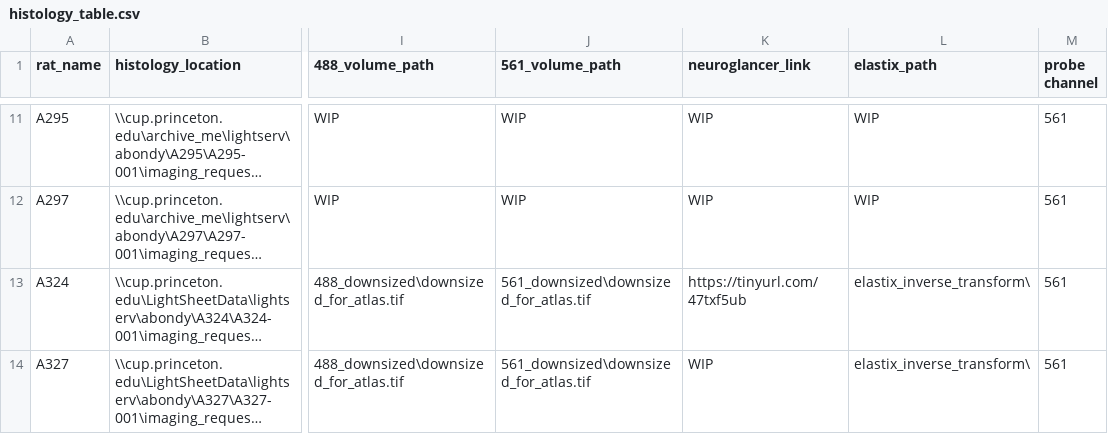
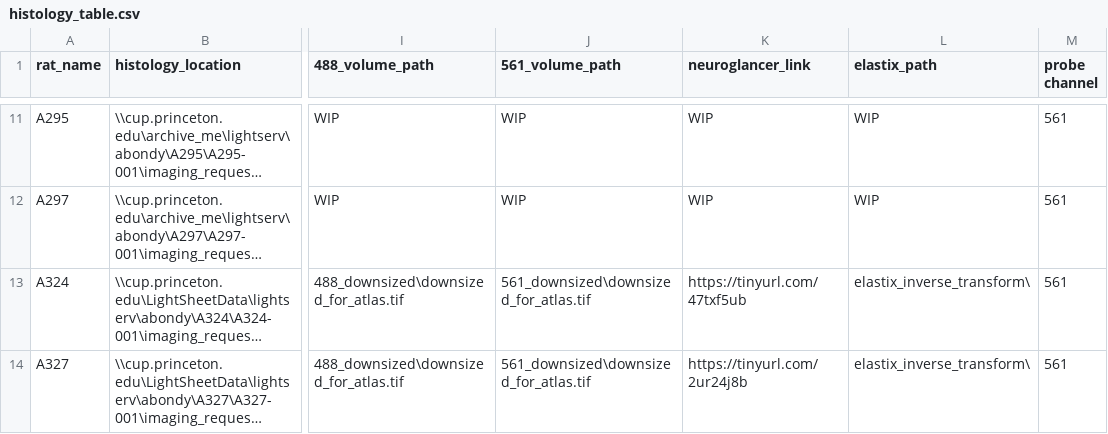
Before and after one commit to Brody-Lab/adrian_striatum_analysis, a CSV file: histology_table.csv, drawn as a sheet; only a part is shown, gaps mark what is left out; long unchanged cells end in …; the diff names each change by its address in the sheet, - before the commit and + after, or states it on an @@ line.

Commit message:
Update histology_table.csv

```diff
--- a/histology_table.csv
+++ b/histology_table.csv
-K14 (neuroglancer_link): WIP
+K14 (neuroglancer_link): https://tinyurl.com/2ur24j8b
```
